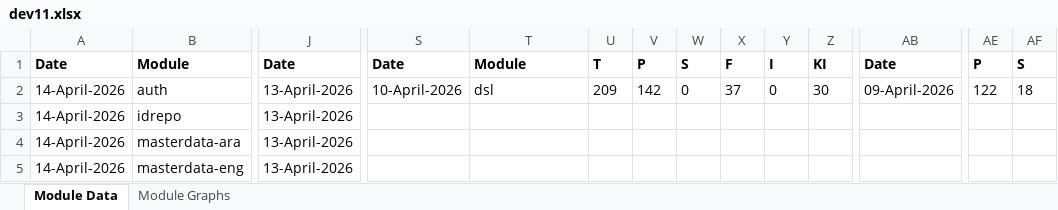
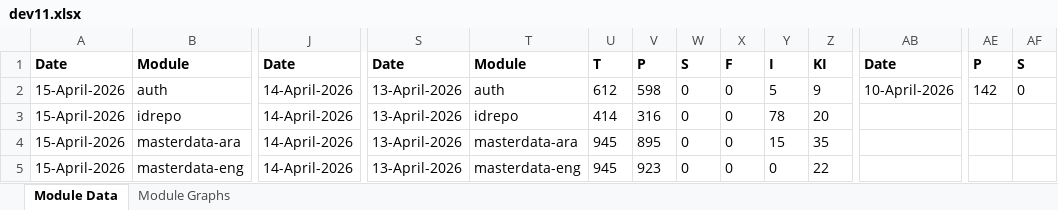
Before and after one commit to mosip/test-management, an Excel workbook: minio-report-tracker/xlxs/dev11.xlsx, sheet Module Data, drawn as a sheet; only a part is shown, gaps mark what is left out; values as stored, in another font and other column widths than the file's, no borders; the diff covers the shown part only; the diff names each change by its address in the sheet, - before the commit and + after, or states it on an @@ line.

```diff
--- a/minio-report-tracker/xlxs/dev11.xlsx (sheet Module Data)
+++ b/minio-report-tracker/xlxs/dev11.xlsx (sheet Module Data)
-A2:A5: 14-April-2026
+A2:A5: 15-April-2026
-J2:J5: 13-April-2026
+J2:J5: 14-April-2026
-S2: 10-April-2026
+S2: 13-April-2026
-T2: dsl
+T2: auth
-U2: 209
+U2: 612
-V2: 142
+V2: 598
-X2: 37
+X2: 0
-Y2: 0
+Y2: 5
-Z2: 30
+Z2: 9
-AB2: 09-April-2026
+AB2: 10-April-2026
-AE2: 122
+AE2: 142
-AF2: 18
+AF2: 0
-S3:S5: (empty)
+S3:S5: 13-April-2026
-T3: (empty)
+T3: idrepo
-U3: (empty)
+U3: 414
-V3: (empty)
+V3: 316
-W3:W5: (empty)
+W3:W5: 0
-X3:X5: (empty)
+X3:X5: 0
-Y3: (empty)
+Y3: 78
-Z3: (empty)
+Z3: 20
-T4: (empty)
+T4: masterdata-ara
-U4:U5: (empty)
+U4:U5: 945
-V4: (empty)
+V4: 895
-Y4: (empty)
+Y4: 15
-Z4: (empty)
+Z4: 35
-T5: (empty)
+T5: masterdata-eng
-V5: (empty)
+V5: 923
-Y5: (empty)
+Y5: 0
-Z5: (empty)
+Z5: 22
```
Also changed, not shown: 60 edited cells elsewhere in this sheet, charts or pictures, minio-report-tracker/xlxs/collab.xlsx, minio-report-tracker/xlxs/dev01.xlsx, 11 other files.
